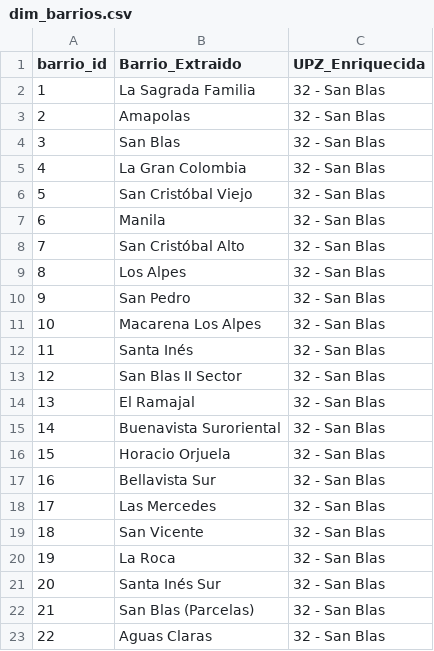
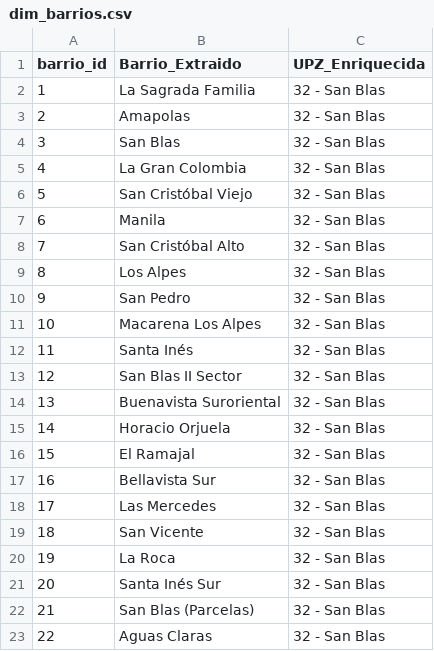
Before and after one commit to coloncolonneideryesid-cmd/convive360-etl, a CSV file: dimensiones/dim_barrios.csv, drawn as a sheet.

```diff
--- a/dimensiones/dim_barrios.csv
+++ b/dimensiones/dim_barrios.csv
@@ -13,5 +13,5 @@
 12;San Blas II Sector;32 - San Blas
-13;El Ramajal;32 - San Blas
-14;Buenavista Suroriental;32 - San Blas
-15;Horacio Orjuela;32 - San Blas
+13;Buenavista Suroriental;32 - San Blas
+14;Horacio Orjuela;32 - San Blas
+15;El Ramajal;32 - San Blas
 16;Bellavista Sur;32 - San Blas
```
Also changed, not shown: dimensiones/Dim_Lineas_Estrategicas.csv, 1 other file.
